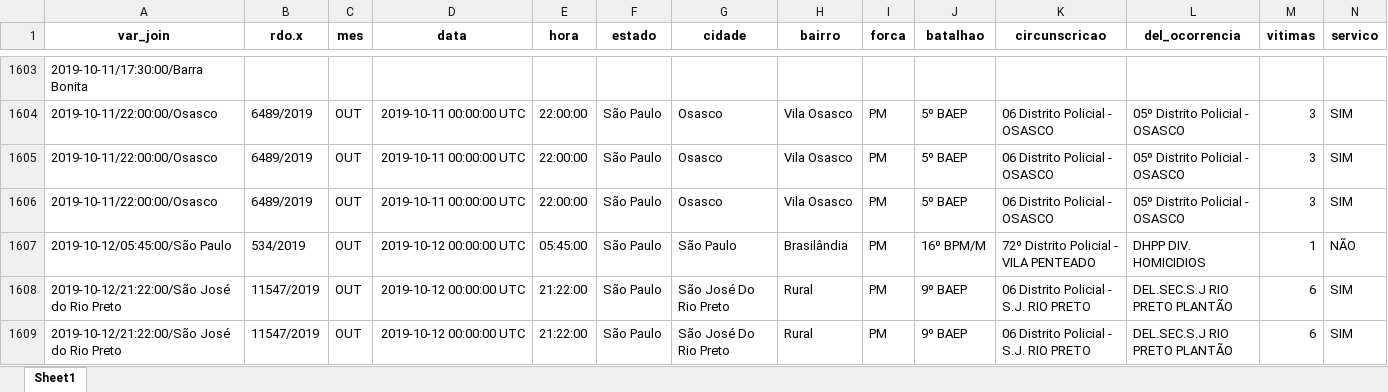
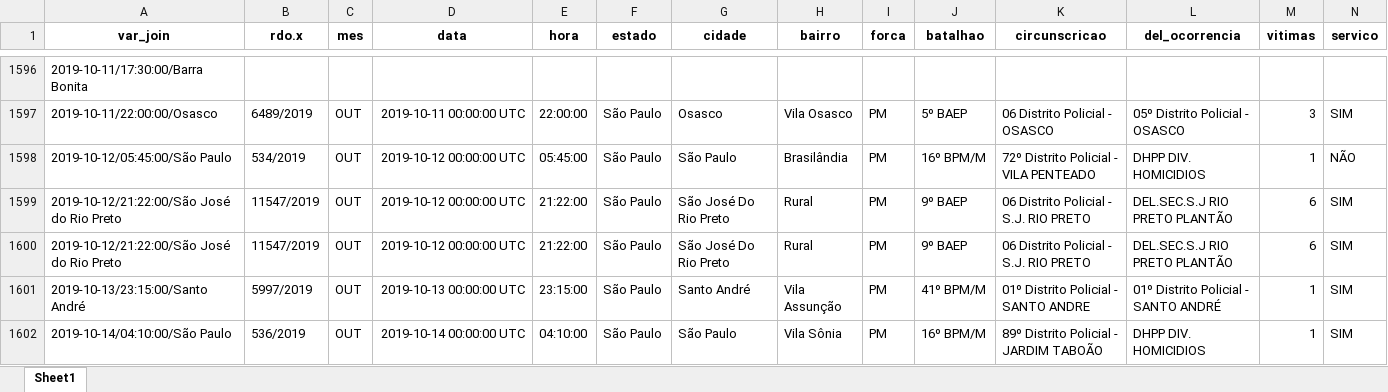
Before and after one commit to institutosoudapaz/Boletim_sdpa, an Excel workbook: data-raw/mdip_total.xlsx, sheet Sheet1, drawn as a sheet; only a part is shown, gaps mark what is left out; the shorter side is filled out with more unchanged rows; values as stored, in another font and other column widths than the file's, no borders; rows hold the shown columns only; the diff covers the shown part only; the diff names each change by its address in the sheet, - before the commit and + after, or states it on an @@ line.

```diff
--- a/data-raw/mdip_total.xlsx (sheet Sheet1)
+++ b/data-raw/mdip_total.xlsx (sheet Sheet1)
-row 1605: 2019-10-11/22:00:00/Osasco | 6489/2019 | OUT | 2019-10-11 00:00:00 UTC | 22:00:00 | São Paulo | Osasco | Vila Osasco | PM | 5º BAEP | 06 Distrito Policial - OSASCO | 05º Distrito Policial - OSASCO | 3 | SIM
-row 1606: 2019-10-11/22:00:00/Osasco | 6489/2019 | OUT | 2019-10-11 00:00:00 UTC | 22:00:00 | São Paulo | Osasco | Vila Osasco | PM | 5º BAEP | 06 Distrito Policial - OSASCO | 05º Distrito Policial - OSASCO | 3 | SIM
-row 1609: 2019-10-12/21:22:00/São José do Rio Preto | 11547/2019 | OUT | 2019-10-12 00:00:00 UTC | 21:22:00 | São Paulo | São José Do Rio Preto | Rural | PM | 9º BAEP | 06 Distrito Policial - S.J. RIO PRETO | DEL.SEC.S.J RIO PRETO PLANTÃO | 6 | SIM
```
Also changed, not shown: 15 removed rows elsewhere in this sheet, 1 other file.
